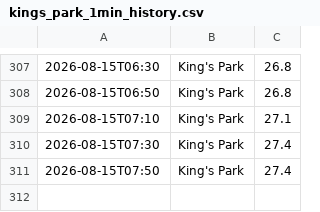
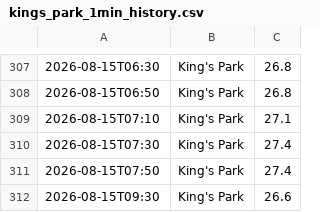
Before and after one commit to dmitryustinov01-creator/hko, a CSV file: data/kings_park_1min_history.csv, drawn as a sheet; only a part is shown, gaps mark what is left out.

```diff
--- a/data/kings_park_1min_history.csv
+++ b/data/kings_park_1min_history.csv
@@ -311 +311,2 @@
 2026-08-15T07:50,King's Park,27.4
+2026-08-15T09:30,King's Park,26.6
```
